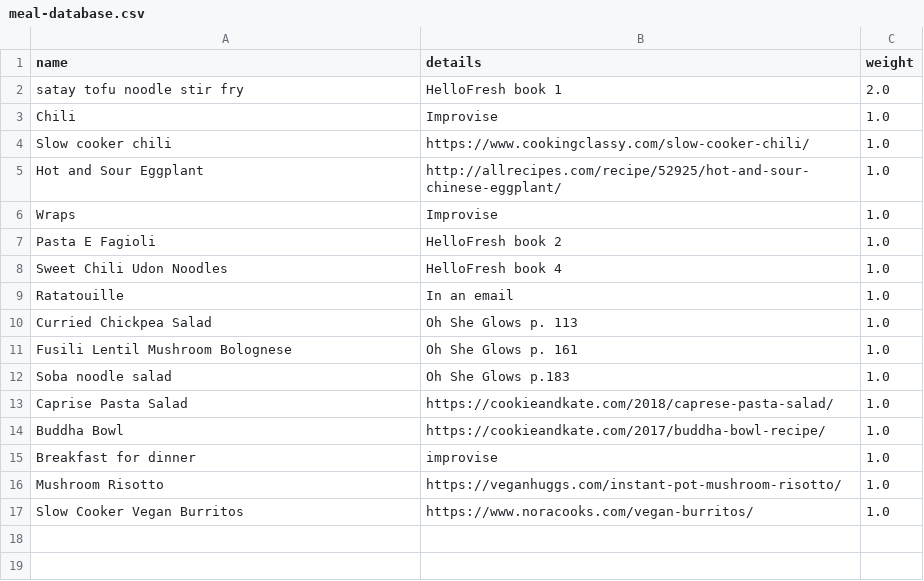
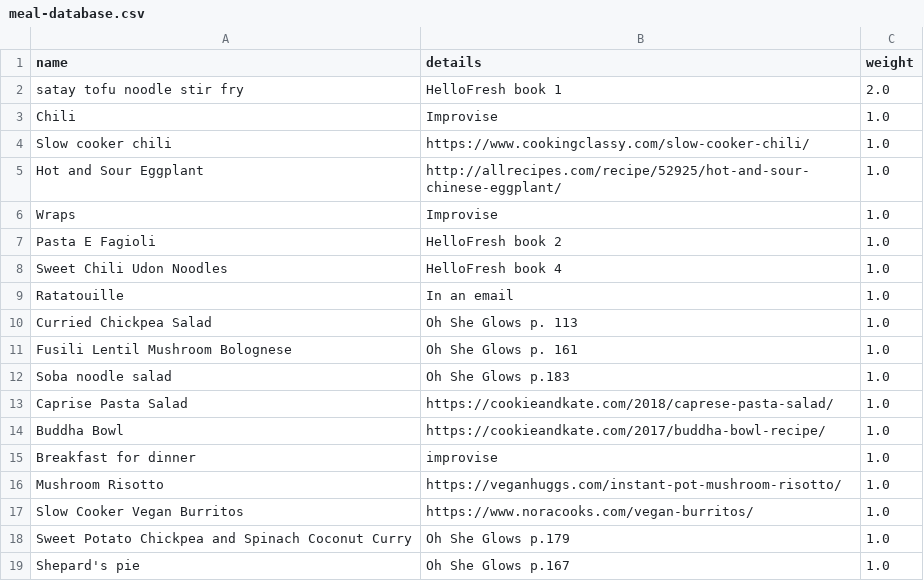
Before and after one commit to QEDan/meal-planning, a CSV file: meal-database.csv, drawn as a sheet.

Commit message:
updated database

```diff
--- a/meal-database.csv
+++ b/meal-database.csv
@@ -17 +17,3 @@ Mushroom Risotto,https://veganhuggs.com/instant-pot-mushroom-risotto/,1.0
 Slow Cooker Vegan Burritos,https://www.noracooks.com/vegan-burritos/,1.0
+Sweet Potato Chickpea and Spinach Coconut Curry,Oh She Glows p.179,1.0
+Shepard's pie,Oh She Glows p.167,1.0
```
